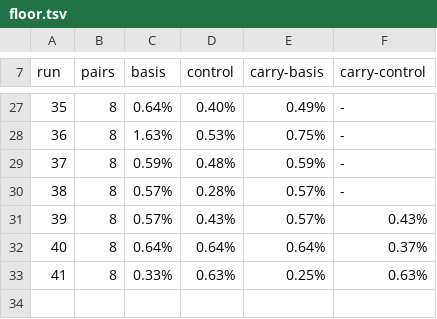
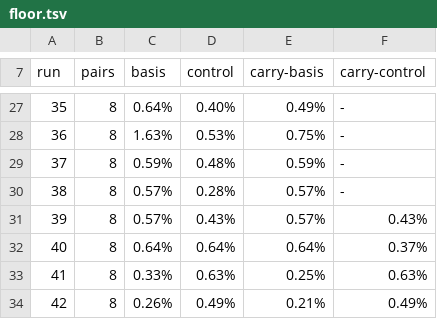
Before and after one commit to Mikolaj/orthotope, a TSV file: micro-regime3/series/floor.tsv, drawn as a sheet; only a part is shown, gaps mark what is left out; the diff names each change by its address in the sheet, - before the commit and + after, or states it on an @@ line.

```diff
--- a/micro-regime3/series/floor.tsv
+++ b/micro-regime3/series/floor.tsv
+row 34: 42 | 8 | 0.26% | 0.49% | 0.21% | 0.49%
```
Also changed, not shown: micro-regime3/series/regime.tsv, micro-regime3/series/selfloops.tsv, 3 other files.
